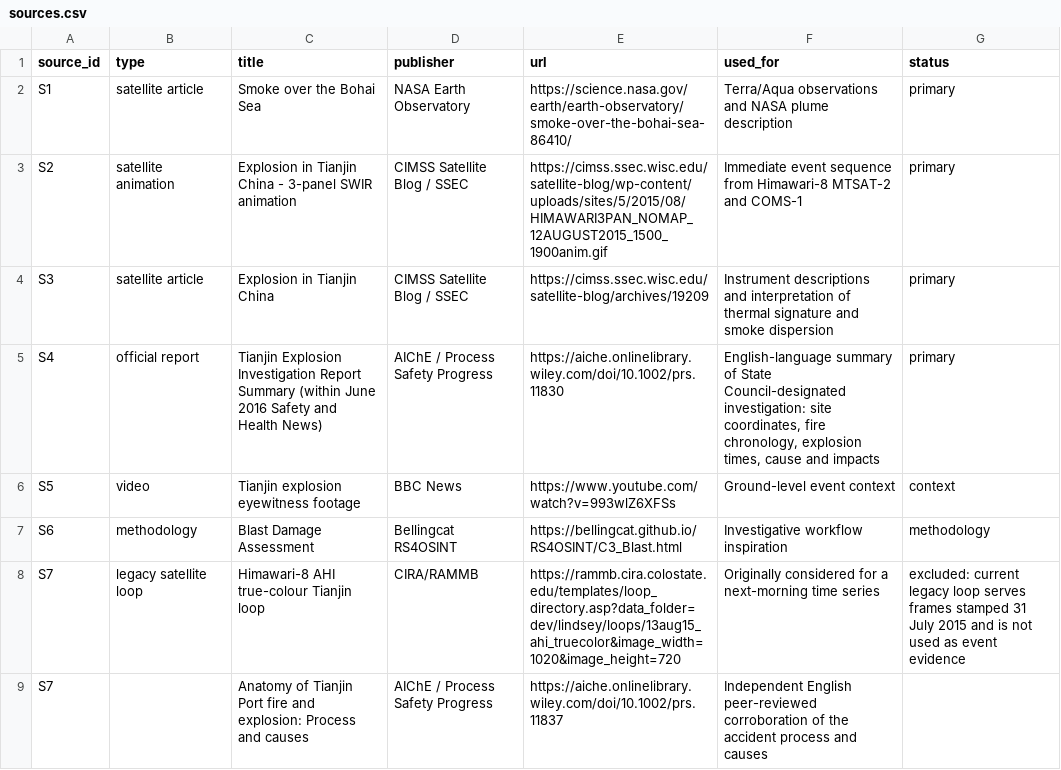
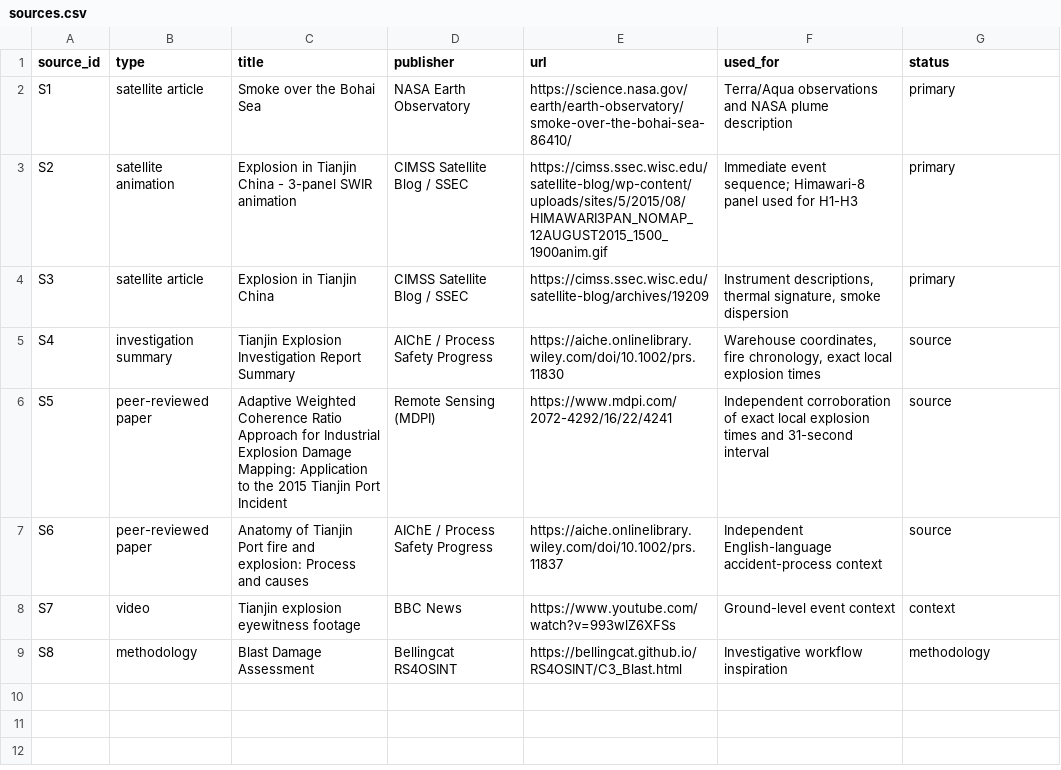
Before and after one commit to juliadungu/tianjig_explotion_2015_RSOSINT_smoke_plume_analysis, a CSV file: data/sources.csv, drawn as a sheet.

```diff
--- a/data/sources.csv
+++ b/data/sources.csv
@@ -2,8 +2,8 @@ source_id,type,title,publisher,url,used_for,status
 S1,satellite article,Smoke over the Bohai Sea,NASA Earth Observatory,https://science.nasa.gov/earth/earth-observatory/smoke-over-the-bohai-sea-86410/,Terra/Aqua observations and NASA plume description,primary
-S2,satellite animation,Explosion in Tianjin China - 3-panel SWIR animation,CIMSS Satellite Blog / SSEC,https://cimss.ssec.wisc.edu/satellite-blog/wp-content/uploads/sites/5/2015/08/HIMAWARI3PAN_NOMAP_12AUGUST2015_1500_1900anim.gif,Immediate event sequence from Himawari-8 MTSAT-2 and COMS-1,primary
-S3,satellite article,Explosion in Tianjin China,CIMSS Satellite Blog / SSEC,https://cimss.ssec.wisc.edu/satellite-blog/archives/19209,Instrument descriptions and interpretation of thermal signature and smoke dispersion,primary
-S4,official report,Tianjin Explosion Investigation Report Summary (within June 2016 Safety and Health News),AIChE / Process Safety Progress,https://aiche.onlinelibrary.wiley.com/doi/10.1002/prs.11830,"English-language summary of State Council-designated investigation: site coordinates, fire chronology, explosion times, cause and impacts",primary
-S5,video,Tianjin explosion eyewitness footage,BBC News,https://www.youtube.com/watch?v=993wlZ6XFSs,Ground-level event context,context
-S6,methodology,Blast Damage Assessment,Bellingcat RS4OSINT,https://bellingcat.github.io/RS4OSINT/C3_Blast.html,Investigative workflow inspiration,methodology
-S7,legacy satellite loop,Himawari-8 AHI true-colour Tianjin loop,CIRA/RAMMB,https://rammb.cira.colostate.edu/templates/loop_directory.asp?data_folder=dev/lindsey/loops/13aug15_ahi_truecolor&image_width=1020&image_height=720,Originally considered for a next-morning time series,excluded: current legacy loop serves frames stamped 31 July 2015 and is not used as event evidence
-S7,,Anatomy of Tianjin Port fire and explosion: Process and causes,AIChE / Process Safety Progress,https://aiche.onlinelibrary.wiley.com/doi/10.1002/prs.11837,Independent English peer-reviewed corroboration of the accident process and causes,
+S2,satellite animation,Explosion in Tianjin China - 3-panel SWIR animation,CIMSS Satellite Blog / SSEC,https://cimss.ssec.wisc.edu/satellite-blog/wp-content/uploads/sites/5/2015/08/HIMAWARI3PAN_NOMAP_12AUGUST2015_1500_1900anim.gif,Immediate event sequence; Himawari-8 panel used for H1-H3,primary
+S3,satellite article,Explosion in Tianjin China,CIMSS Satellite Blog / SSEC,https://cimss.ssec.wisc.edu/satellite-blog/archives/19209,"Instrument descriptions, thermal signature, smoke dispersion",primary
+S4,investigation summary,Tianjin Explosion Investigation Report Summary,AIChE / Process Safety Progress,https://aiche.onlinelibrary.wiley.com/doi/10.1002/prs.11830,"Warehouse coordinates, fire chronology, exact local explosion times",source
+S5,peer-reviewed paper,Adaptive Weighted Coherence Ratio Approach for Industrial Explosion Damage Mapping: Application to the 2015 Tianjin Port Incident,Remote Sensing (MDPI),https://www.mdpi.com/2072-4292/16/22/4241,Independent corroboration of exact local explosion times and 31-second interval,source
+S6,peer-reviewed paper,Anatomy of Tianjin Port fire and explosion: Process and causes,AIChE / Process Safety Progress,https://aiche.onlinelibrary.wiley.com/doi/10.1002/prs.11837,Independent English-language accident-process context,source
+S7,video,Tianjin explosion eyewitness footage,BBC News,https://www.youtube.com/watch?v=993wlZ6XFSs,Ground-level event context,context
+S8,methodology,Blast Damage Assessment,Bellingcat RS4OSINT,https://bellingcat.github.io/RS4OSINT/C3_Blast.html,Investigative workflow inspiration,methodology
```
Also changed, not shown: data/event_timeline.csv, data/observations.csv, 10 other files.
